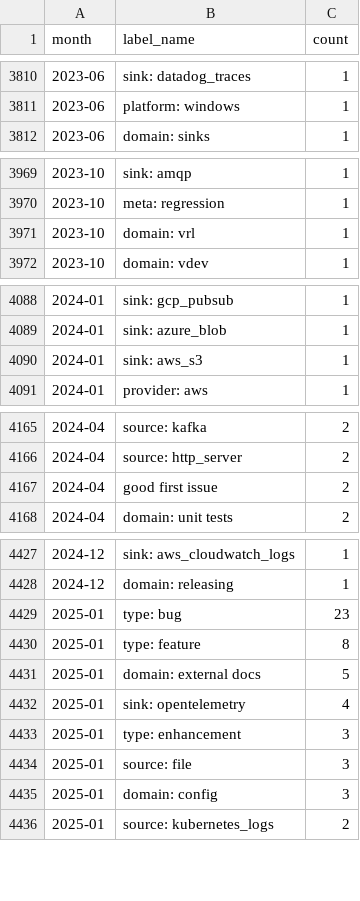
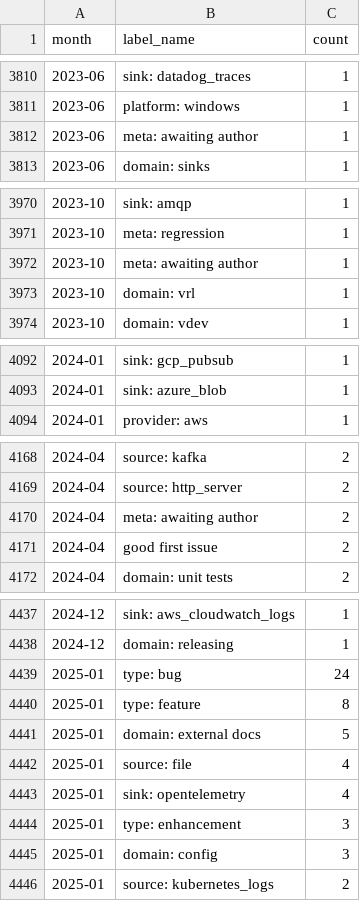
Before and after one commit to vectordotdev/github-tools, a CSV file: out/summaries/vectordotdev_vector_issues.label_counts.csv, drawn as a sheet; only a part is shown, gaps mark what is left out; the diff covers the shown part only.

```diff
--- a/out/summaries/vectordotdev_vector_issues.label_counts.csv
+++ b/out/summaries/vectordotdev_vector_issues.label_counts.csv
@@ -3811,2 +3811,3 @@ month,label_name,count
 2023-06,platform: windows,1
+2023-06,meta: awaiting author,1
 2023-06,domain: sinks,1
@@ -3970,2 +3971,3 @@ month,label_name,count
 2023-10,meta: regression,1
+2023-10,meta: awaiting author,1
 2023-10,domain: vrl,1
@@ -4089,3 +4093,2 @@ month,label_name,count
 2024-01,sink: azure_blob,1
-2024-01,sink: aws_s3,1
 2024-01,provider: aws,1
@@ -4166,2 +4169,3 @@ month,label_name,count
 2024-04,source: http_server,2
+2024-04,meta: awaiting author,2
 2024-04,good first issue,2
@@ -4428,8 +4438,8 @@ month,label_name,count
 2024-12,domain: releasing,1
-2025-01,type: bug,23
+2025-01,type: bug,24
 2025-01,type: feature,8
 2025-01,domain: external docs,5
+2025-01,source: file,4
 2025-01,sink: opentelemetry,4
 2025-01,type: enhancement,3
-2025-01,source: file,3
 2025-01,domain: config,3
```
Also changed, not shown: 12 added rows, 3 removed rows and 8 edited cells elsewhere in this file, out/summaries/vectordotdev_vector_issues.monthly_summary.csv, out/summaries/vectordotdev_vector_issues.open_by_label.csv, 23 other files.
